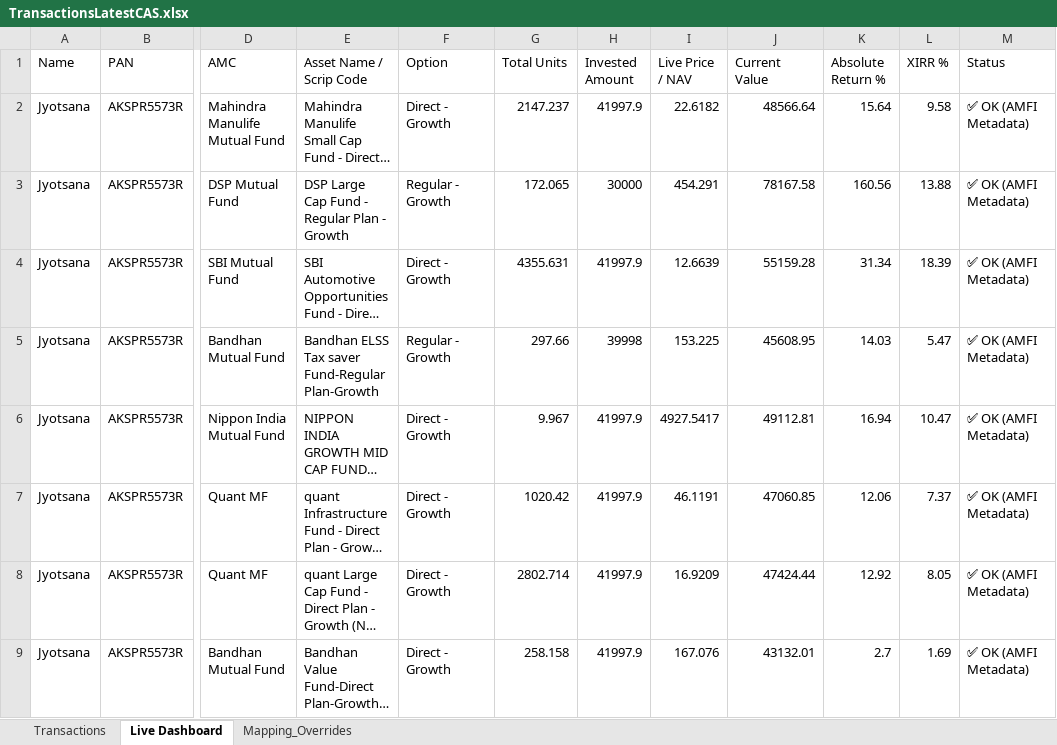
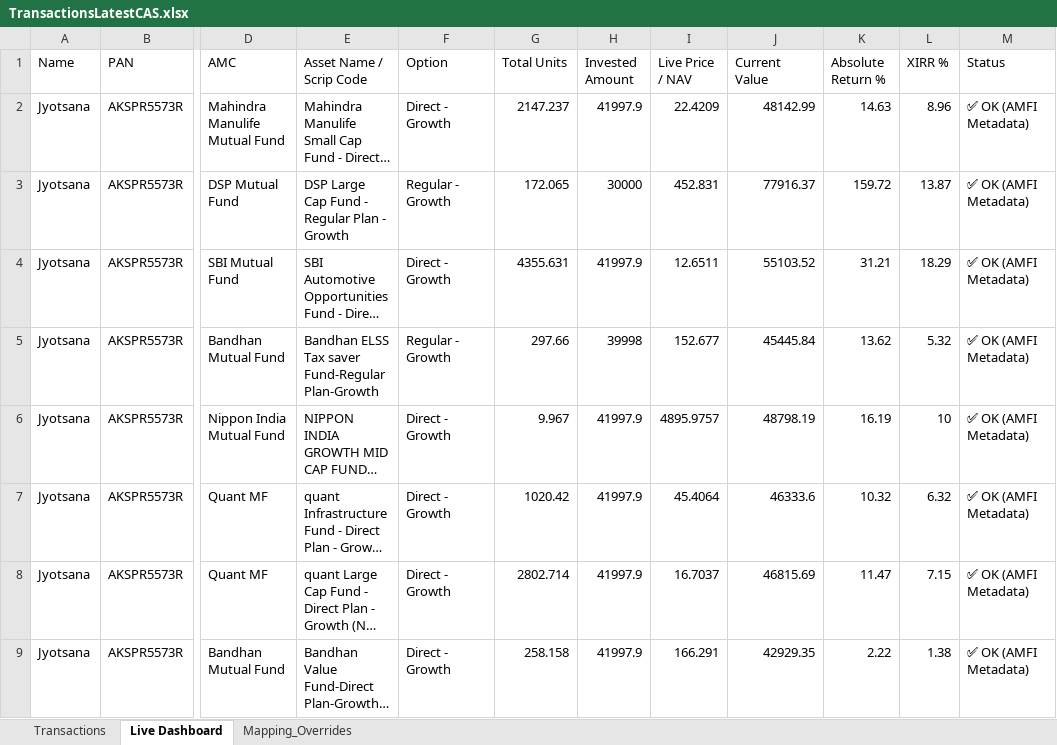
Before and after one commit to psr1510/Wealth-Tracker-JSR, an Excel workbook: TransactionsLatestCAS.xlsx, sheet Live Dashboard, drawn as a sheet; only a part is shown, gaps mark what is left out; long unchanged cells end in …; values as stored, in another font and other column widths than the file's, no borders; the diff covers the shown part only; the diff names each change by its address in the sheet, - before the commit and + after, or states it on an @@ line.

```diff
--- a/TransactionsLatestCAS.xlsx (sheet Live Dashboard)
+++ b/TransactionsLatestCAS.xlsx (sheet Live Dashboard)
-I2 (Live Price / NAV): 22.6182
+I2 (Live Price / NAV): 22.4209
-J2 (Current Value): 48566.64
+J2 (Current Value): 48142.99
-K2 (Absolute Return %): 15.64
+K2 (Absolute Return %): 14.63
-L2 (XIRR %): 9.58
+L2 (XIRR %): 8.96
-I3 (Live Price / NAV): 454.291
+I3 (Live Price / NAV): 452.831
-J3 (Current Value): 78167.58
+J3 (Current Value): 77916.37
-K3 (Absolute Return %): 160.56
+K3 (Absolute Return %): 159.72
-L3 (XIRR %): 13.88
+L3 (XIRR %): 13.87
-I4 (Live Price / NAV): 12.6639
+I4 (Live Price / NAV): 12.6511
-J4 (Current Value): 55159.28
+J4 (Current Value): 55103.52
-K4 (Absolute Return %): 31.34
+K4 (Absolute Return %): 31.21
-L4 (XIRR %): 18.39
+L4 (XIRR %): 18.29
-I5 (Live Price / NAV): 153.225
+I5 (Live Price / NAV): 152.677
-J5 (Current Value): 45608.95
+J5 (Current Value): 45445.84
-K5 (Absolute Return %): 14.03
+K5 (Absolute Return %): 13.62
-L5 (XIRR %): 5.47
+L5 (XIRR %): 5.32
-I6 (Live Price / NAV): 4927.5417
+I6 (Live Price / NAV): 4895.9757
-J6 (Current Value): 49112.81
+J6 (Current Value): 48798.19
-K6 (Absolute Return %): 16.94
+K6 (Absolute Return %): 16.19
-L6 (XIRR %): 10.47
+L6 (XIRR %): 10
-I7 (Live Price / NAV): 46.1191
+I7 (Live Price / NAV): 45.4064
-J7 (Current Value): 47060.85
+J7 (Current Value): 46333.6
-K7 (Absolute Return %): 12.06
+K7 (Absolute Return %): 10.32
-L7 (XIRR %): 7.37
+L7 (XIRR %): 6.32
-I8 (Live Price / NAV): 16.9209
+I8 (Live Price / NAV): 16.7037
-J8 (Current Value): 47424.44
+J8 (Current Value): 46815.69
-K8 (Absolute Return %): 12.92
+K8 (Absolute Return %): 11.47
-L8 (XIRR %): 8.05
+L8 (XIRR %): 7.15
-I9 (Live Price / NAV): 167.076
+I9 (Live Price / NAV): 166.291
-J9 (Current Value): 43132.01
+J9 (Current Value): 42929.35
-K9 (Absolute Return %): 2.7
+K9 (Absolute Return %): 2.22
-L9 (XIRR %): 1.69
+L9 (XIRR %): 1.38
```
Also changed, not shown: 11 edited cells elsewhere in this sheet, 2 other files.
